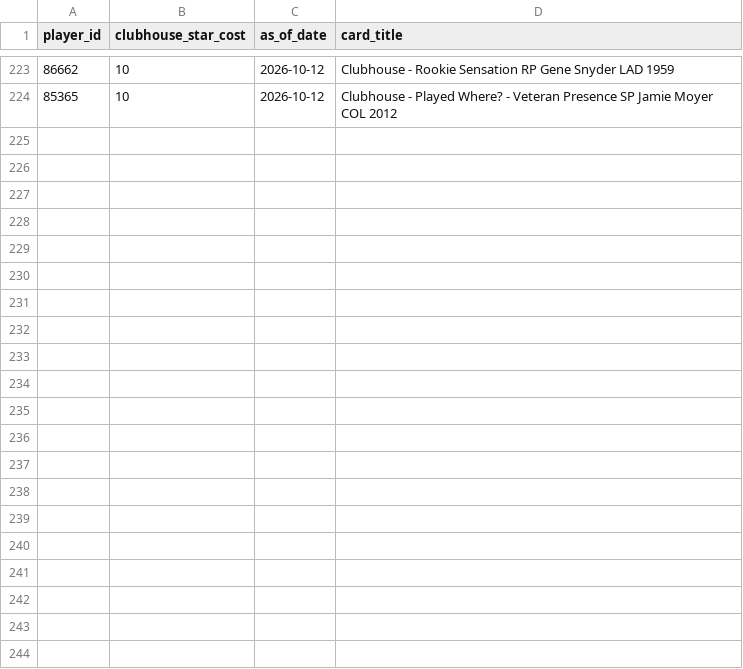
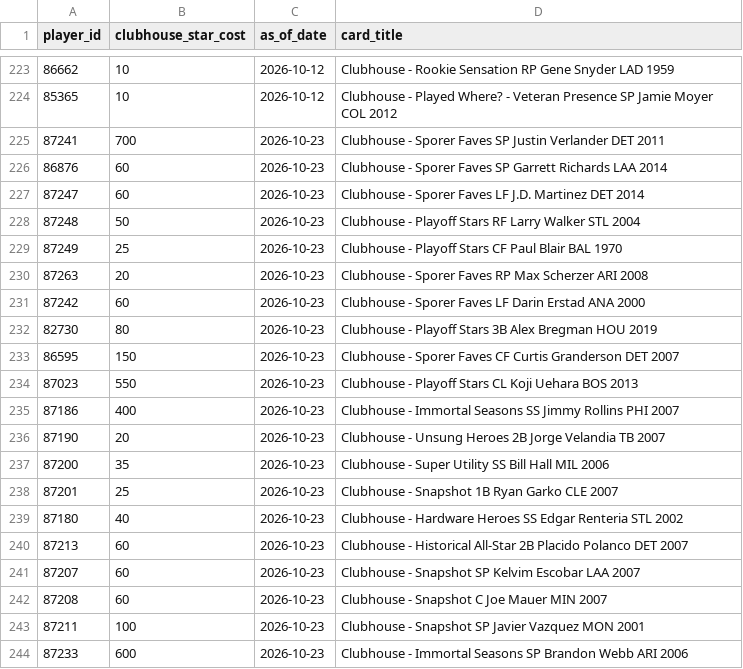
Before and after one commit to oldbustedjorn/ootp-planner, a CSV file: ootp_opt/data/clubhouse_shop.csv, drawn as a sheet; only a part is shown, gaps mark what is left out; the diff names each change by its address in the sheet, - before the commit and + after, or states it on an @@ line.

Commit message:
Refresh Clubhouse data and tournament roster reference

```diff
--- a/ootp_opt/data/clubhouse_shop.csv
+++ b/ootp_opt/data/clubhouse_shop.csv
+row 225: 87241 | 700 | 2026-10-23 | Clubhouse - Sporer Faves SP Justin Verlander DET 2011
+row 226: 86876 | 60 | 2026-10-23 | Clubhouse - Sporer Faves SP Garrett Richards LAA 2014
+row 227: 87247 | 60 | 2026-10-23 | Clubhouse - Sporer Faves LF J.D. Martinez DET 2014
+row 228: 87248 | 50 | 2026-10-23 | Clubhouse - Playoff Stars RF Larry Walker STL 2004
+row 229: 87249 | 25 | 2026-10-23 | Clubhouse - Playoff Stars CF Paul Blair BAL 1970
+row 230: 87263 | 20 | 2026-10-23 | Clubhouse - Sporer Faves RP Max Scherzer ARI 2008
+row 231: 87242 | 60 | 2026-10-23 | Clubhouse - Sporer Faves LF Darin Erstad ANA 2000
+row 232: 82730 | 80 | 2026-10-23 | Clubhouse - Playoff Stars 3B Alex Bregman HOU 2019
+row 233: 86595 | 150 | 2026-10-23 | Clubhouse - Sporer Faves CF Curtis Granderson DET 2007
+row 234: 87023 | 550 | 2026-10-23 | Clubhouse - Playoff Stars CL Koji Uehara BOS 2013
+row 235: 87186 | 400 | 2026-10-23 | Clubhouse - Immortal Seasons SS Jimmy Rollins PHI 2007
+row 236: 87190 | 20 | 2026-10-23 | Clubhouse - Unsung Heroes 2B Jorge Velandia TB 2007
+row 237: 87200 | 35 | 2026-10-23 | Clubhouse - Super Utility SS Bill Hall MIL 2006
+row 238: 87201 | 25 | 2026-10-23 | Clubhouse - Snapshot 1B Ryan Garko CLE 2007
+row 239: 87180 | 40 | 2026-10-23 | Clubhouse - Hardware Heroes SS Edgar Renteria STL 2002
+row 240: 87213 | 60 | 2026-10-23 | Clubhouse - Historical All-Star 2B Placido Polanco DET 2007
+row 241: 87207 | 60 | 2026-10-23 | Clubhouse - Snapshot SP Kelvim Escobar LAA 2007
+row 242: 87208 | 60 | 2026-10-23 | Clubhouse - Snapshot C Joe Mauer MIN 2007
+row 243: 87211 | 100 | 2026-10-23 | Clubhouse - Snapshot SP Javier Vazquez MON 2001
+row 244: 87233 | 600 | 2026-10-23 | Clubhouse - Immortal Seasons SP Brandon Webb ARI 2006
```
Also changed, not shown: 1 other file.
